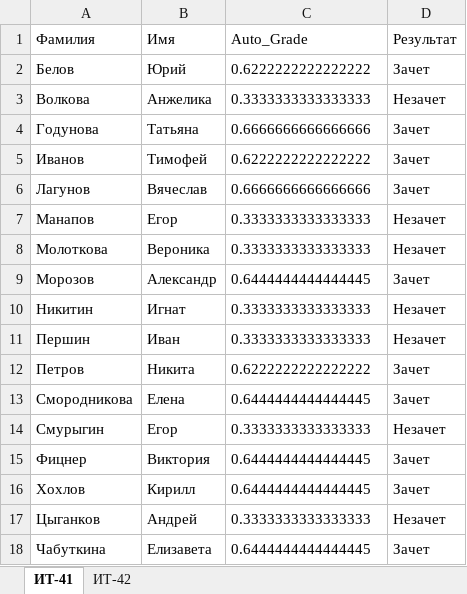
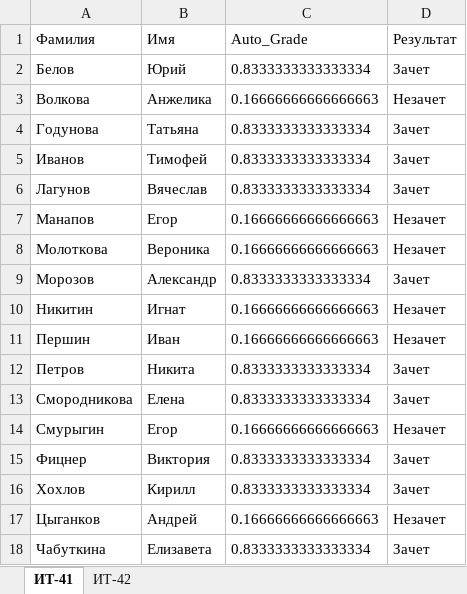
Before and after one commit to MatyunenkoVadim/LenyaLaba, an Excel workbook: Зачет.xlsx, sheet ИТ-41, drawn as a sheet; values as stored, in another font and other column widths than the file's, no borders; the diff names each change by its address in the sheet, - before the commit and + after, or states it on an @@ line.

Commit message:
fixing of auto_grade

```diff
--- a/Зачет.xlsx (sheet ИТ-41)
+++ b/Зачет.xlsx (sheet ИТ-41)
-C2 (Auto_Grade): 0.6222222222222222
+C2 (Auto_Grade): 0.8333333333333334
-C3 (Auto_Grade): 0.3333333333333333
+C3 (Auto_Grade): 0.16666666666666663
-C4 (Auto_Grade): 0.6666666666666666
+C4 (Auto_Grade): 0.8333333333333334
-C5 (Auto_Grade): 0.6222222222222222
+C5 (Auto_Grade): 0.8333333333333334
-C6 (Auto_Grade): 0.6666666666666666
+C6 (Auto_Grade): 0.8333333333333334
-C7:C8 (Auto_Grade): 0.3333333333333333
+C7:C8 (Auto_Grade): 0.16666666666666663
-C9 (Auto_Grade): 0.6444444444444445
+C9 (Auto_Grade): 0.8333333333333334
-C10:C11 (Auto_Grade): 0.3333333333333333
+C10:C11 (Auto_Grade): 0.16666666666666663
-C12 (Auto_Grade): 0.6222222222222222
+C12 (Auto_Grade): 0.8333333333333334
-C13 (Auto_Grade): 0.6444444444444445
+C13 (Auto_Grade): 0.8333333333333334
-C14 (Auto_Grade): 0.3333333333333333
+C14 (Auto_Grade): 0.16666666666666663
-C15:C16 (Auto_Grade): 0.6444444444444445
+C15:C16 (Auto_Grade): 0.8333333333333334
-C17 (Auto_Grade): 0.3333333333333333
+C17 (Auto_Grade): 0.16666666666666663
-C18 (Auto_Grade): 0.6444444444444445
+C18 (Auto_Grade): 0.8333333333333334
```
Also changed, not shown: sheet ИТ-42, 4 other files.
